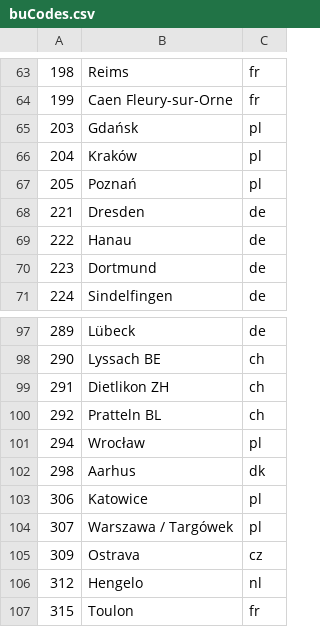
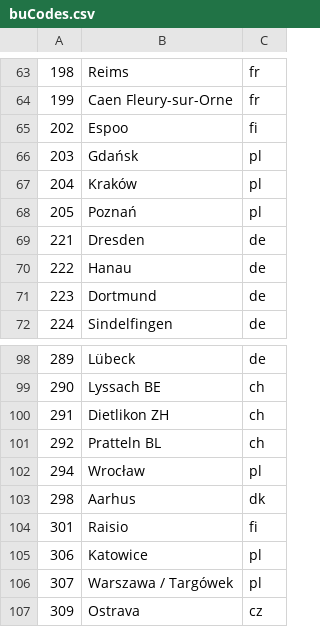
Before and after one commit to Ephigenia/ikea-availability-checker, a CSV file: source/data/buCodes.csv, drawn as a sheet; only a part is shown, gaps mark what is left out; the shorter side is filled out with more unchanged rows; the diff names each change by its address in the sheet, - before the commit and + after, or states it on an @@ line.

```diff
--- a/source/data/buCodes.csv
+++ b/source/data/buCodes.csv
+row 65: 202 | Espoo | fi
+row 104: 301 | Raisio | fi
```
Also changed, not shown: 1 other file.
